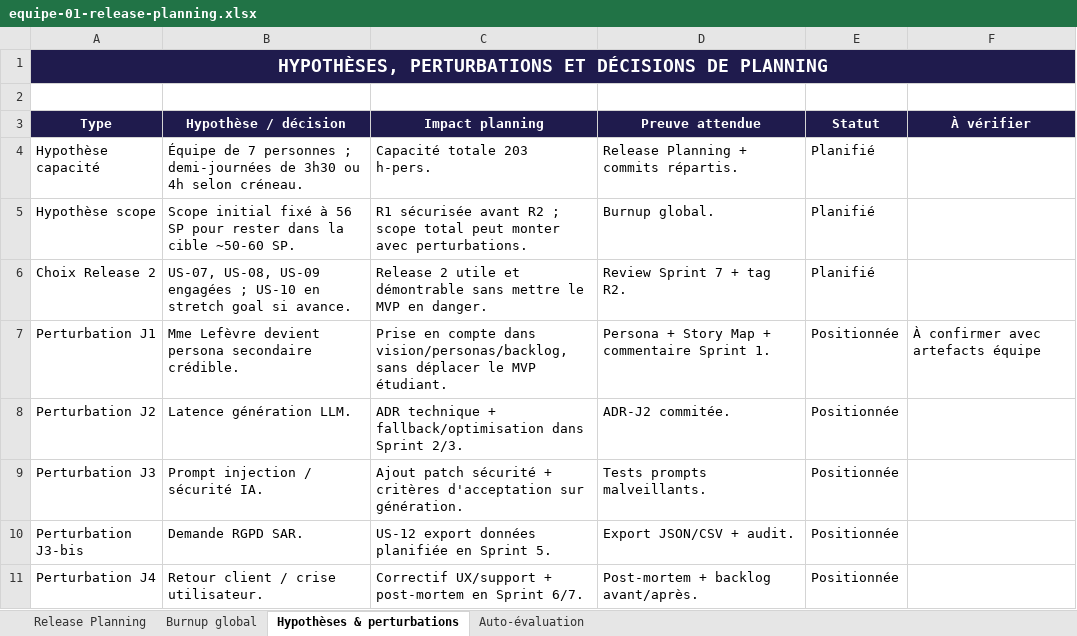
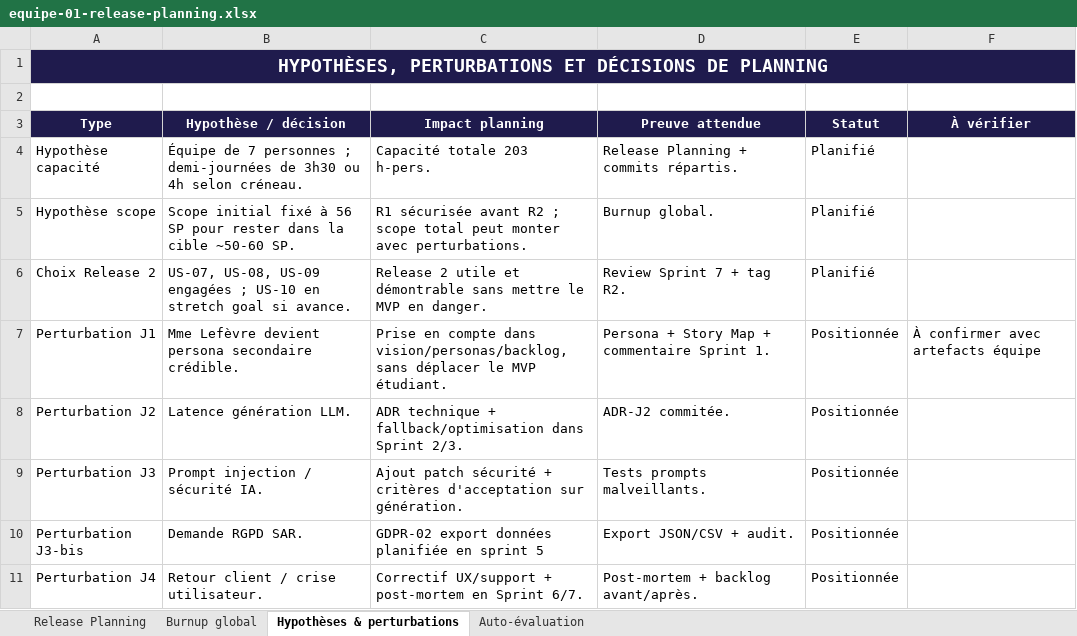
Before and after one commit to Tintin200/IPSSI_APOCAL_Groupe1, an Excel workbook: docs/cadrage/equipe-01-release-planning.xlsx, sheet Hypothèses & perturbations, drawn as a sheet; values as stored, in another font and other column widths than the file's, no borders; table styles not drawn; the diff names each change by its address in the sheet, - before the commit and + after, or states it on an @@ line.

Commit message:
docs: corrige les incoherences des artefacts de cadrage et renomme le vision board
- Release Planning : US-12 -> GDPR-02 (raccord avec le Product Backlog, story RGPD existante).
- Sprint backlogs : objectifs par sprint corriges + onglets sprint4 renommes.
- Vision board : 'Vision board elargie.docx' renomme en 'equipe-01-product-vision-board.docx' (fichier de reference unique, nom canonique).

```diff
--- a/docs/cadrage/equipe-01-release-planning.xlsx (sheet Hypothèses & perturbations)
+++ b/docs/cadrage/equipe-01-release-planning.xlsx (sheet Hypothèses & perturbations)
-C10 (Impact planning): US-12 export données planifiée en Sprint 5.
+C10 (Impact planning): GDPR-02 export données planifiée en sprint 5
```
Also changed, not shown: sheet Auto-évaluation, sheet Release Planning, charts or pictures, docs/cadrage/equipe-01-sprint-backlog-v1.xlsx, docs/cadrage/equipe-01-sprint2-backlog-v2.xlsx, 3 other files.
